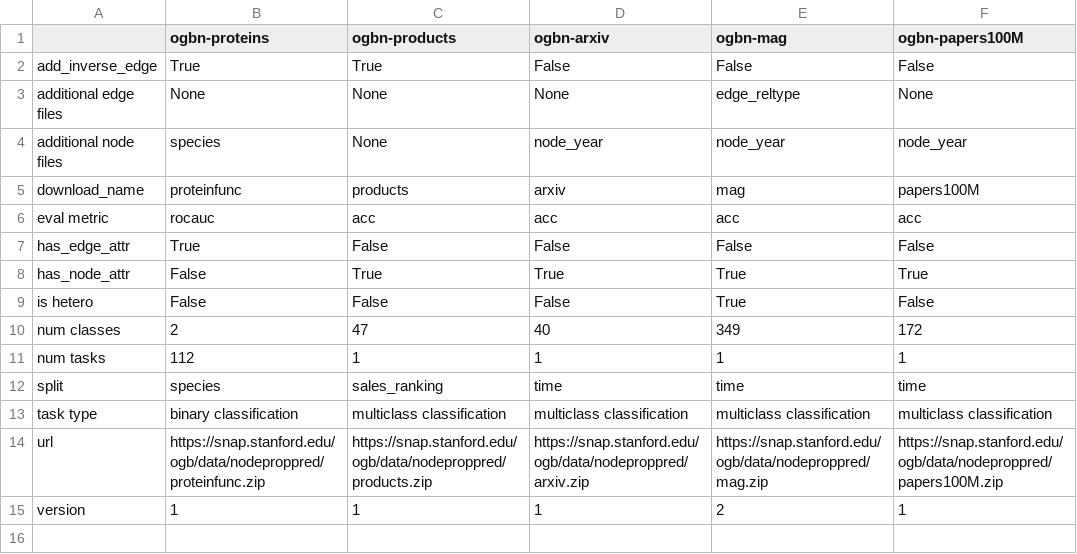
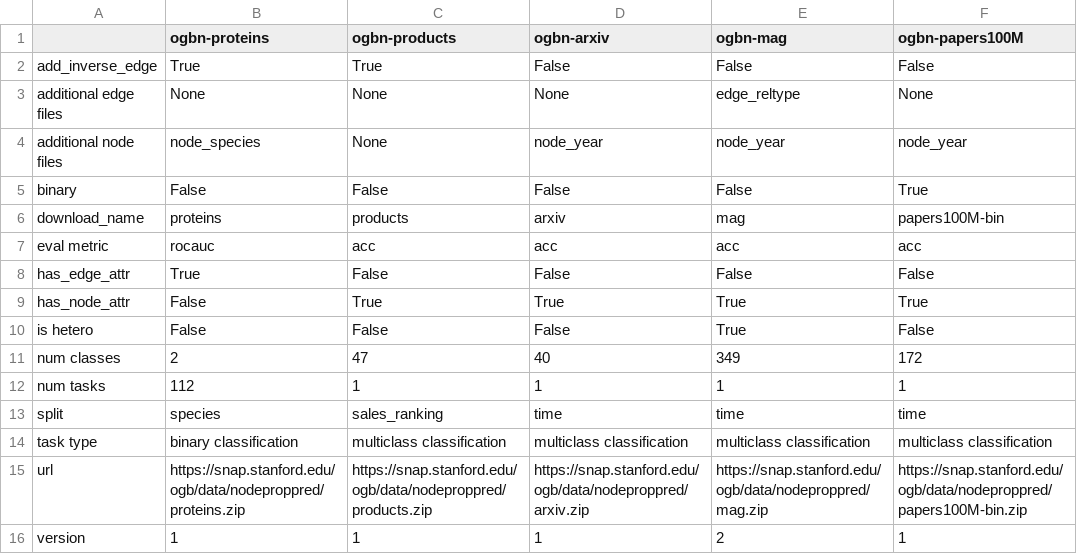
Before and after one commit to vthost/DAGNN, a CSV file: ogb/nodeproppred/master.csv, drawn as a sheet.

```diff
--- a/ogb/nodeproppred/master.csv
+++ b/ogb/nodeproppred/master.csv
@@ -3,4 +3,5 @@ add_inverse_edge,True,True,False,False,False
 additional edge files,None,None,None,edge_reltype,None
-additional node files,species,None,node_year,node_year,node_year
-download_name,proteinfunc,products,arxiv,mag,papers100M
+additional node files,node_species,None,node_year,node_year,node_year
+binary,False,False,False,False,True
+download_name,proteins,products,arxiv,mag,papers100M-bin
 eval metric,rocauc,acc,acc,acc,acc
@@ -13,3 +14,3 @@ split,species,sales_ranking,time,time,time
 task type,binary classification,multiclass classification,multiclass classification,multiclass classification,multiclass classification
-url,https://snap.stanford.edu/ogb/data/nodeproppred/proteinfunc.zip,https://snap.stanford.edu/ogb/data/nodeproppred/products.zip,https://snap.stanford.edu/ogb/data/nodeproppred/arxiv.zip,https://snap.stanford.edu/ogb/data/nodeproppred/mag.zip,https://snap.stanford.edu/ogb/data/nodeproppred/papers100M.zip
+url,https://snap.stanford.edu/ogb/data/nodeproppred/proteins.zip,https://snap.stanford.edu/ogb/data/nodeproppred/products.zip,https://snap.stanford.edu/ogb/data/nodeproppred/arxiv.zip,https://snap.stanford.edu/ogb/data/nodeproppred/mag.zip,https://snap.stanford.edu/ogb/data/nodeproppred/papers100M-bin.zip
 version,1,1,1,2,1
```
Also changed, not shown: ogb/graphproppred/master.csv, ogb/linkproppred/master.csv, 30 other files.
